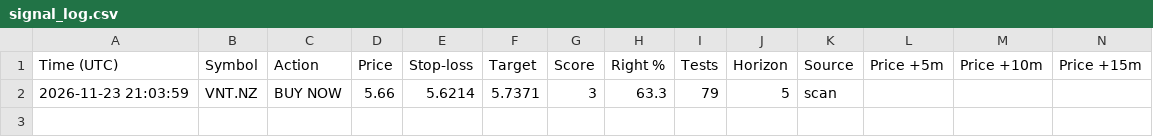
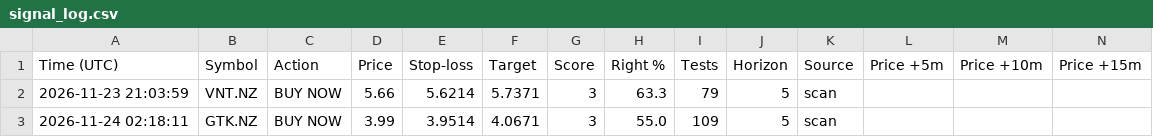
Before and after one commit to upekshadsk-tech/share-market, a CSV file: signal_log.csv, drawn as a sheet; only a part is shown; rows hold the shown columns only; the diff names each change by its address in the sheet, - before the commit and + after, or states it on an @@ line.

```diff
--- a/signal_log.csv
+++ b/signal_log.csv
+row 3: 2026-11-24 02:18:11 | GTK.NZ | BUY NOW | 3.99 | 3.9514 | 4.0671 | 3 | 55.0 | 109 | 5 | scan
```
